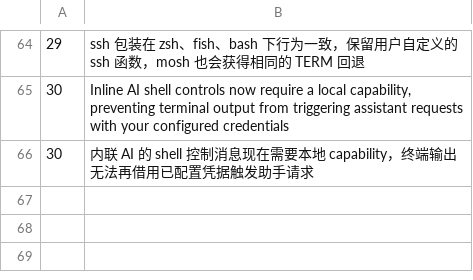
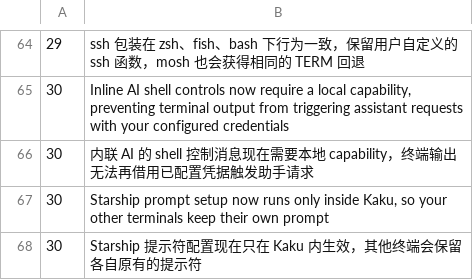
Before and after one commit to CrazyForks/Kaku2, a TSV file: assets/shell-integration/config_update_highlights.tsv, drawn as a sheet; only a part is shown, gaps mark what is left out; the diff names each change by its address in the sheet, - before the commit and + after, or states it on an @@ line.

```diff
--- a/assets/shell-integration/config_update_highlights.tsv
+++ b/assets/shell-integration/config_update_highlights.tsv
+row 67: 30 | Starship prompt setup now runs only inside Kaku, so your other terminals keep their own prompt
+row 68: 30 | Starship 提示符配置现在只在 Kaku 内生效，其他终端会保留各自原有的提示符
```
Also changed, not shown: 5 other files.
